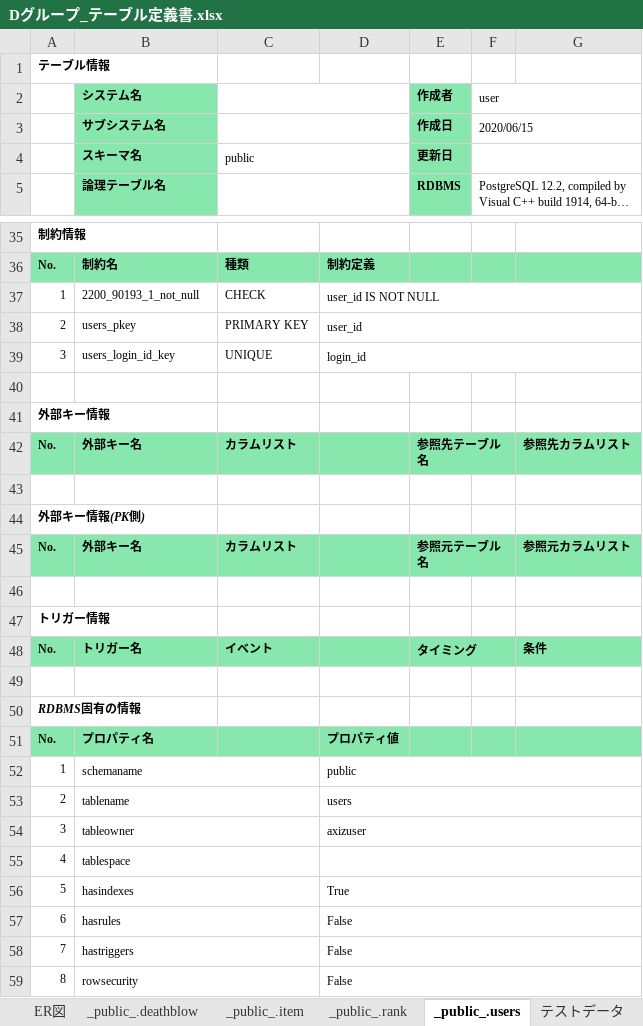
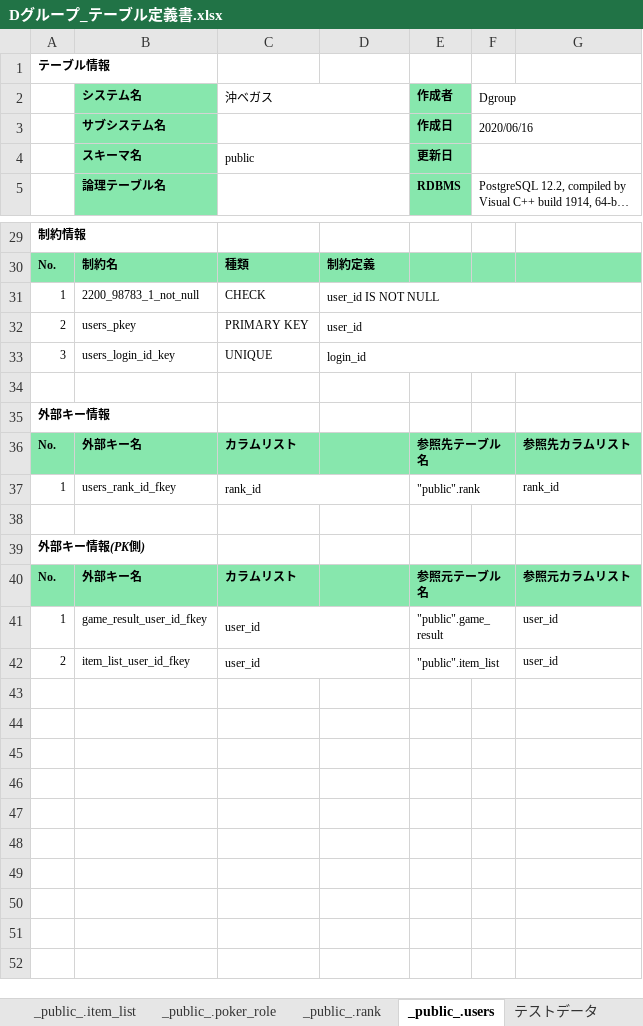
Before and after one commit to miyagiryusei/Excel, an Excel workbook: Dグループ_テーブル定義書.xlsx, sheet _public_.users, drawn as a sheet; only a part is shown, gaps mark what is left out; long unchanged cells end in …; values as stored, in another font and other column widths than the file's, no borders; removed rows and columns are numbered as before the commit, all else as after; the diff covers the shown part only; the diff names each change by its address in the sheet, - before the commit and + after, or states it on an @@ line.

```diff
--- a/Dグループ_テーブル定義書.xlsx (sheet _public_.users)
+++ b/Dグループ_テーブル定義書.xlsx (sheet _public_.users)
-sheet tab: _public_.deathblow
+sheet tab: _public_.item_list
+sheet tab: _public_.poker_role
-C2: (empty)
+C2: 沖ベガス
-F2: user
+F2: Dgroup
-F3 (Dgroup): 2020/06/15
+F3 (Dgroup): 2020/06/16
-B31 (システム名): 2200_90193_1_not_null
+B31 (システム名): 2200_98783_1_not_null
+row 37: 1 | users_rank_id_fkey | rank_id |  | "public".rank |  | rank_id
-row 41: (empty)
+row 41: 1 | game_result_user_id_fkey | user_id |  | "public".game_result |  | user_id
+C41:D41 merged
+E41:F41 merged
-row 47: トリガー情報
-row 48: No. | トリガー名 | イベント |  | タイミング |  | 条件
-row 42: (empty)
+row 42: 2 | item_list_user_id_fkey | user_id |  | "public".item_list |  | user_id
+C42:D42 merged
+E42:F42 merged
-row 50: RDBMS固有の情報
-row 51: No. | プロパティ名 |  | プロパティ値
-row 52: 1 | schemaname |  | public
-row 53: 2 | tablename |  | users
-row 54: 3 | tableowner |  | axizuser
-row 55: 4 | tablespace
-row 56: 5 | hasindexes |  | True
-row 57: 6 | hasrules |  | False
-row 58: 7 | hastriggers |  | False
-row 59: 8 | rowsecurity |  | False
```
Also changed, not shown: 2 added rows, 8 removed rows and 10 edited cells elsewhere in this sheet, sheet _public_.item, sheet _public_.rank, sheet SQL, sheet テーブル一覧, sheet 改訂履歴, sheet ER図, other sheet tabs, charts or pictures, スケジュール.xlsx.
